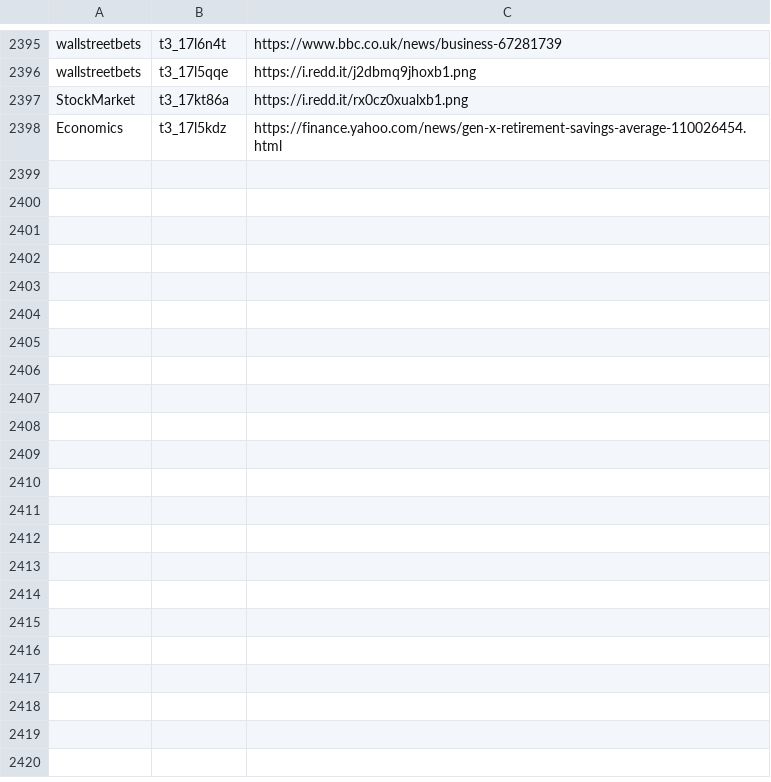
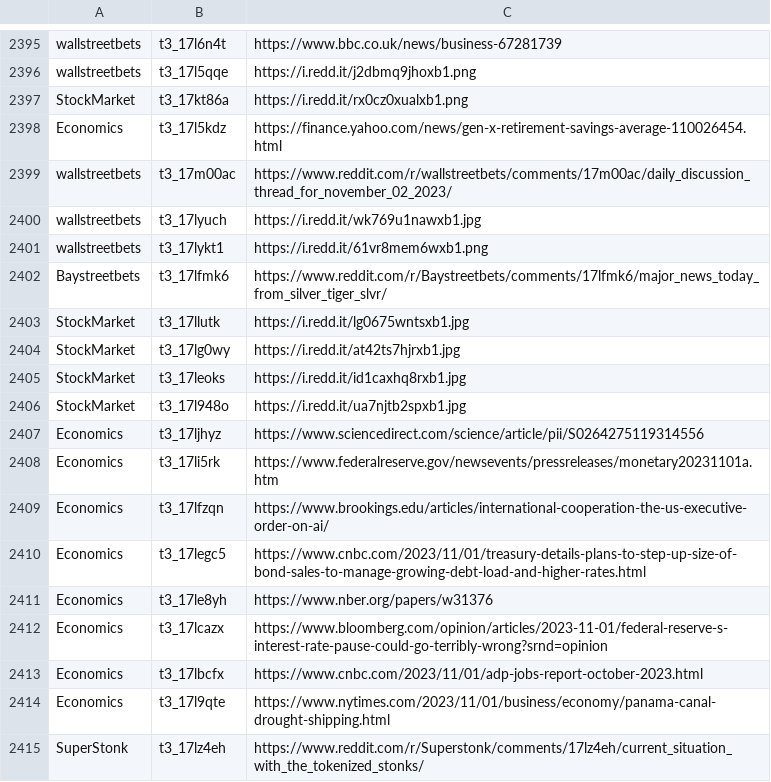
Before and after one commit to dli-invest/stonk_events, a CSV file: data/reddit/reddit_articles.csv, drawn as a sheet; only a part is shown, gaps mark what is left out; the diff names each change by its address in the sheet, - before the commit and + after, or states it on an @@ line.

```diff
--- a/data/reddit/reddit_articles.csv
+++ b/data/reddit/reddit_articles.csv
+row 2399: wallstreetbets | t3_17m00ac | https://www.reddit.com/r/wallstreetbets/comments/17m00ac/daily_discussion_thread_for_november_02_2023/
+row 2400: wallstreetbets | t3_17lyuch | https://i.redd.it/wk769u1nawxb1.jpg
+row 2401: wallstreetbets | t3_17lykt1 | https://i.redd.it/61vr8mem6wxb1.png
+row 2402: Baystreetbets | t3_17lfmk6 | https://www.reddit.com/r/Baystreetbets/comments/17lfmk6/major_news_today_from_silver_tiger_slvr/
+row 2403: StockMarket | t3_17llutk | https://i.redd.it/lg0675wntsxb1.jpg
+row 2404: StockMarket | t3_17lg0wy | https://i.redd.it/at42ts7hjrxb1.jpg
+row 2405: StockMarket | t3_17leoks | https://i.redd.it/id1caxhq8rxb1.jpg
+row 2406: StockMarket | t3_17l948o | https://i.redd.it/ua7njtb2spxb1.jpg
+row 2407: Economics | t3_17ljhyz | https://www.sciencedirect.com/science/article/pii/S0264275119314556
+row 2408: Economics | t3_17li5rk | https://www.federalreserve.gov/newsevents/pressreleases/monetary20231101a.htm
+row 2409: Economics | t3_17lfzqn | https://www.brookings.edu/articles/international-cooperation-the-us-executive-order-on-ai/
+row 2410: Economics | t3_17legc5 | https://www.cnbc.com/2023/11/01/treasury-details-plans-to-step-up-size-of-bond-sales-to-manage-growing-debt-load-and-higher-rates.html
+row 2411: Economics | t3_17le8yh | https://www.nber.org/papers/w31376
+row 2412: Economics | t3_17lcazx | https://www.bloomberg.com/opinion/articles/2023-11-01/federal-reserve-s-interest-rate-pause-could-go-terribly-wrong?srnd=opinion
+row 2413: Economics | t3_17lbcfx | https://www.cnbc.com/2023/11/01/adp-jobs-report-october-2023.html
+row 2414: Economics | t3_17l9qte | https://www.nytimes.com/2023/11/01/business/economy/panama-canal-drought-shipping.html
+row 2415: SuperStonk | t3_17lz4eh | https://www.reddit.com/r/Superstonk/comments/17lz4eh/current_situation_with_the_tokenized_stonks/
```
Also changed, not shown: 2 other files.
